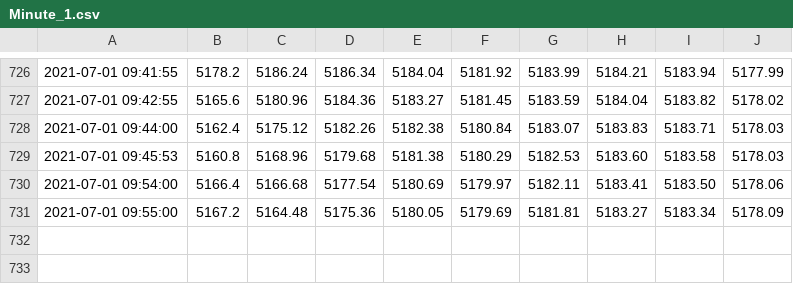
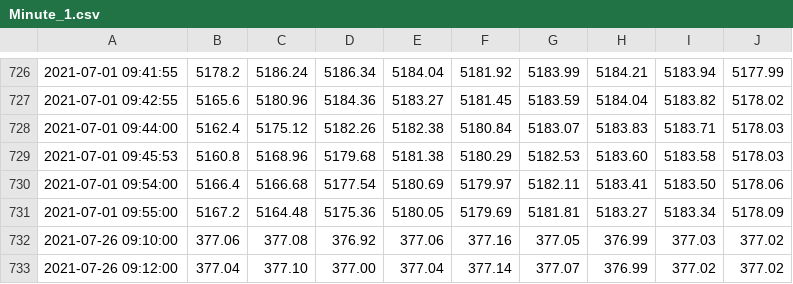
Before and after one commit to bao-bao/Serena, a CSV file: Minute_1.csv, drawn as a sheet; only a part is shown, gaps mark what is left out.

```diff
--- a/Minute_1.csv
+++ b/Minute_1.csv
@@ -731 +731,3 @@
 2021-07-01 09:55:00,5167.2,5164.48,5175.36,5180.05,5179.69,5181.81,5183.27,5183.34,5178.09
+2021-07-26 09:10:00,377.06,377.08,376.92,377.06,377.16,377.05,376.99,377.03,377.02
+2021-07-26 09:12:00,377.04,377.10,377.00,377.04,377.14,377.07,376.99,377.02,377.02
```
Also changed, not shown: 11 other files.
